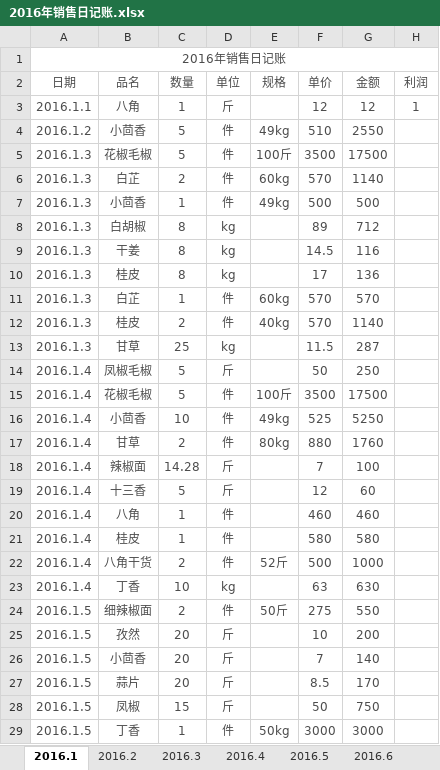
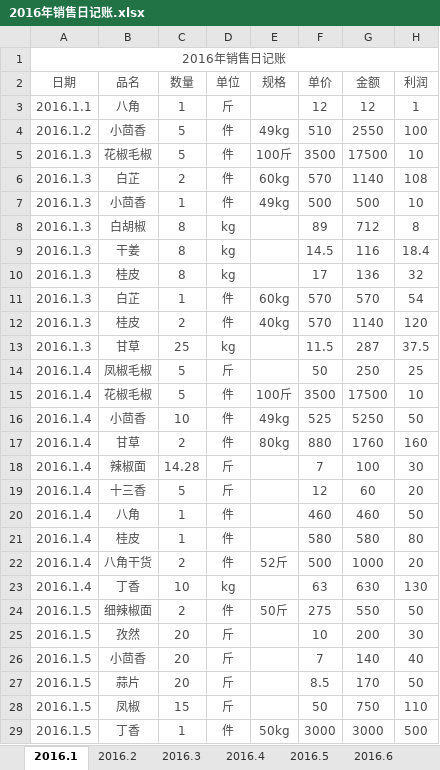
Before and after one commit to zhoukunwei/learngit, an Excel workbook: 2016年销售日记账.xlsx, sheet 2016.1, drawn as a sheet; only a part is shown; values as stored, in another font and other column widths than the file's, no borders; the diff covers the shown part only; the diff names each change by its address in the sheet, - before the commit and + after, or states it on an @@ line.

```diff
--- a/2016年销售日记账.xlsx (sheet 2016.1)
+++ b/2016年销售日记账.xlsx (sheet 2016.1)
-H4 (利润): (empty)
+H4 (利润): 100
-H5 (利润): (empty)
+H5 (利润): 10
-H6 (利润): (empty)
+H6 (利润): 108
-H7 (利润): (empty)
+H7 (利润): 10
-H8 (利润): (empty)
+H8 (利润): 8
-H9 (利润): (empty)
+H9 (利润): 18.4
-H10 (利润): (empty)
+H10 (利润): 32
-H11 (利润): (empty)
+H11 (利润): 54
-H12 (利润): (empty)
+H12 (利润): 120
-H13 (利润): (empty)
+H13 (利润): 37.5
-H14 (利润): (empty)
+H14 (利润): 25
-H15 (利润): (empty)
+H15 (利润): 10
-H16 (利润): (empty)
+H16 (利润): 50
-H17 (利润): (empty)
+H17 (利润): 160
-H18 (利润): (empty)
+H18 (利润): 30
-H19 (利润): (empty)
+H19 (利润): 20
-H20 (利润): (empty)
+H20 (利润): 50
-H21 (利润): (empty)
+H21 (利润): 80
-H22 (利润): (empty)
+H22 (利润): 20
-H23 (利润): (empty)
+H23 (利润): 130
-H24 (利润): (empty)
+H24 (利润): 50
-H25 (利润): (empty)
+H25 (利润): 30
-H26 (利润): (empty)
+H26 (利润): 40
-H27 (利润): (empty)
+H27 (利润): 50
-H28 (利润): (empty)
+H28 (利润): 110
-H29 (利润): (empty)
+H29 (利润): 500
```
Also changed, not shown: 1 added row, 1 removed row and 132 edited cells elsewhere in this sheet, sheet 2016.11, sheet 2016.9, sheet 2016.3, sheet 2016.10.
